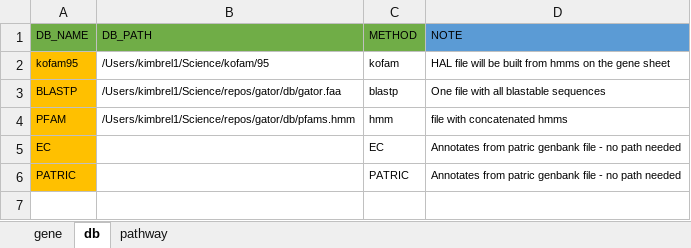
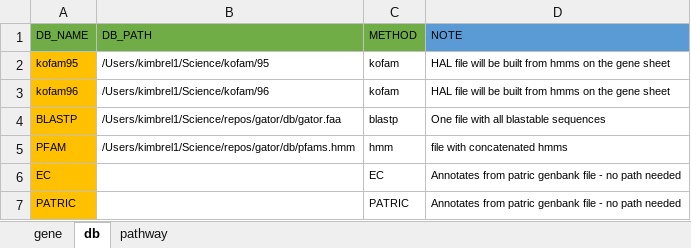
Before and after one commit to jeffkimbrel/gator, an Excel workbook: gator_db.xlsx, sheet db, drawn as a sheet; values as stored, in another font and other column widths than the file's, no borders; the diff names each change by its address in the sheet, - before the commit and + after, or states it on an @@ line.

Commit message:
v1.0.3
Use new structure for kofamscan. This uses the conda version and no config file. Instead, the ko_list file is placed inside the folder with the hmms.

```diff
--- a/gator_db.xlsx (sheet db)
+++ b/gator_db.xlsx (sheet db)
+row 3: kofam96 | /Users/kimbrel1/Science/kofam/96 | kofam | HAL file will be built from hmms on the gene sheet
```
Also changed, not shown: sheet gene, 1 other file.
